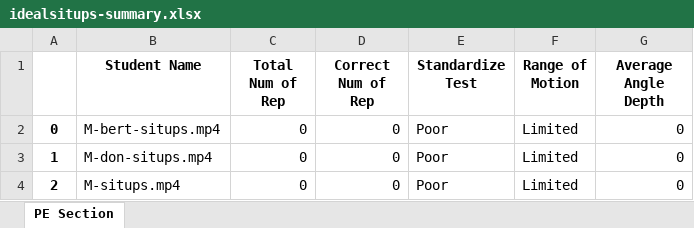
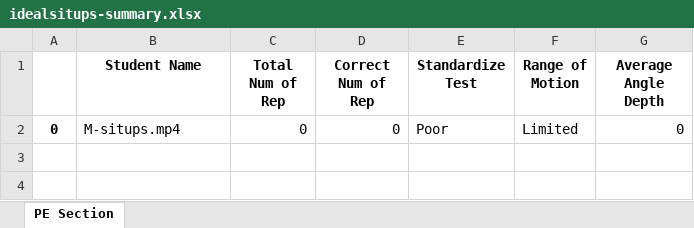
Before and after one commit to the-rese/AutomateExerciseChecker, an Excel workbook: results/idealsitups-summary.xlsx, sheet PE Section, drawn as a sheet; values as stored, in another font and other column widths than the file's, no borders; the diff names each change by its address in the sheet, - before the commit and + after, or states it on an @@ line.

Commit message:
Foot Keypoint no Value

```diff
--- a/results/idealsitups-summary.xlsx (sheet PE Section)
+++ b/results/idealsitups-summary.xlsx (sheet PE Section)
-B2 (Student Name): M-bert-situps.mp4
+B2 (Student Name): M-situps.mp4
-row 3: 1 | M-don-situps.mp4 | 0 | 0 | Poor | Limited | 0
-row 4: 2 | M-situps.mp4 | 0 | 0 | Poor | Limited | 0
```
Also changed, not shown: 4 other files.
